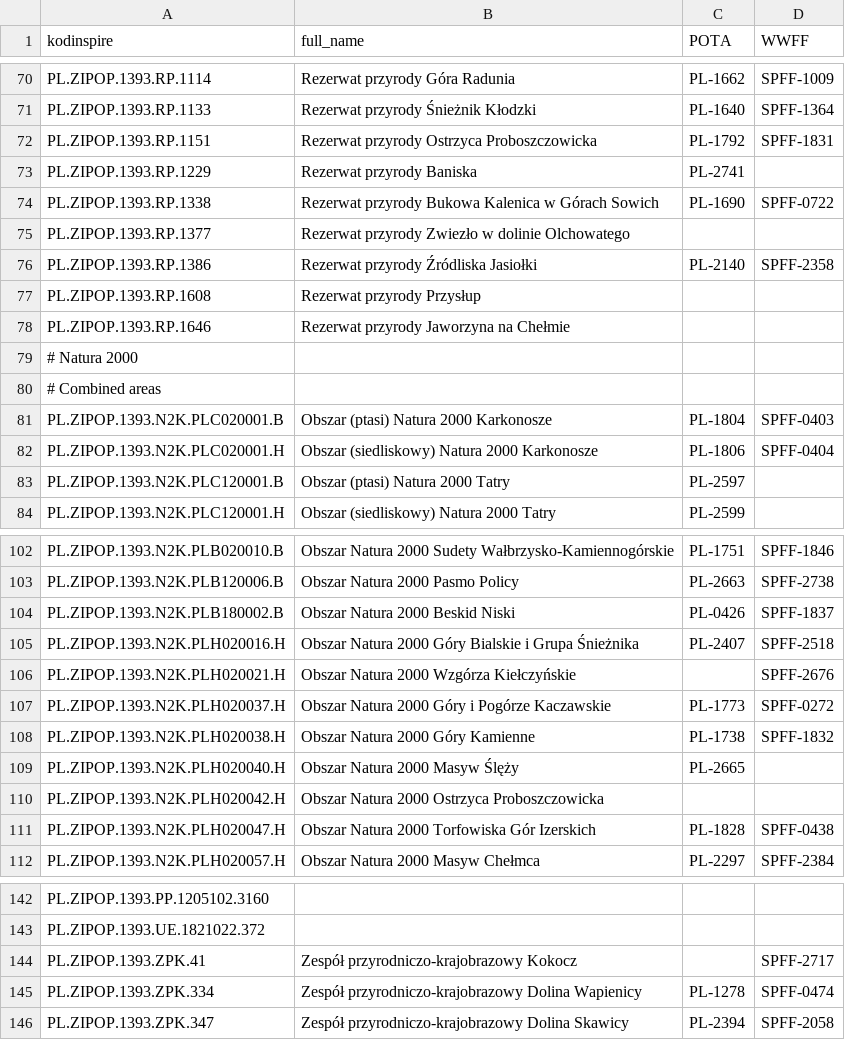
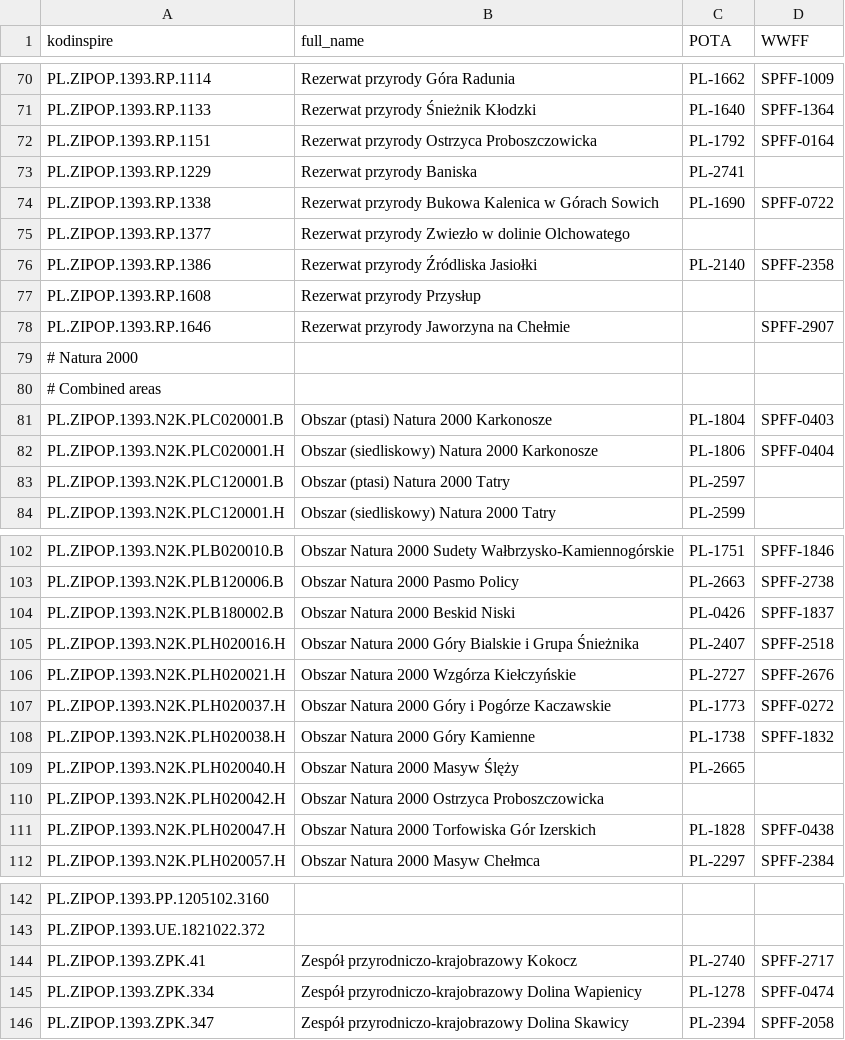
Before and after one commit to majkrzak/sp-sota-maps, a CSV file: lib/src/sota/data/parks.csv, drawn as a sheet; only a part is shown, gaps mark what is left out; the diff covers the shown part only.

```diff
--- a/lib/src/sota/data/parks.csv
+++ b/lib/src/sota/data/parks.csv
@@ -71,3 +71,3 @@
 "PL.ZIPOP.1393.RP.1133","Rezerwat przyrody Śnieżnik Kłodzki","PL-1640","SPFF-1364"
-"PL.ZIPOP.1393.RP.1151","Rezerwat przyrody Ostrzyca Proboszczowicka","PL-1792","SPFF-1831"
+"PL.ZIPOP.1393.RP.1151","Rezerwat przyrody Ostrzyca Proboszczowicka","PL-1792","SPFF-0164"
 "PL.ZIPOP.1393.RP.1229","Rezerwat przyrody Baniska","PL-2741",""
@@ -77,3 +77,3 @@
 "PL.ZIPOP.1393.RP.1608","Rezerwat przyrody Przysłup","",""
-"PL.ZIPOP.1393.RP.1646","Rezerwat przyrody Jaworzyna na Chełmie","",""
+"PL.ZIPOP.1393.RP.1646","Rezerwat przyrody Jaworzyna na Chełmie","","SPFF-2907"
 # Natura 2000
@@ -105,3 +105,3 @@
 "PL.ZIPOP.1393.N2K.PLH020016.H","Obszar Natura 2000 Góry Bialskie i Grupa Śnieżnika","PL-2407","SPFF-2518"
-"PL.ZIPOP.1393.N2K.PLH020021.H","Obszar Natura 2000 Wzgórza Kiełczyńskie","","SPFF-2676"
+"PL.ZIPOP.1393.N2K.PLH020021.H","Obszar Natura 2000 Wzgórza Kiełczyńskie","PL-2727","SPFF-2676"
 "PL.ZIPOP.1393.N2K.PLH020037.H","Obszar Natura 2000 Góry i Pogórze Kaczawskie","PL-1773","SPFF-0272"
@@ -143,3 +143,3 @@
 "PL.ZIPOP.1393.UE.1821022.372","","",""
-"PL.ZIPOP.1393.ZPK.41","Zespół przyrodniczo-krajobrazowy Kokocz","","SPFF-2717"
+"PL.ZIPOP.1393.ZPK.41","Zespół przyrodniczo-krajobrazowy Kokocz","PL-2740","SPFF-2717"
 "PL.ZIPOP.1393.ZPK.334","Zespół przyrodniczo-krajobrazowy Dolina Wapienicy","PL-1278","SPFF-0474"
```
Also changed, not shown: 10 edited cells elsewhere in this file.
